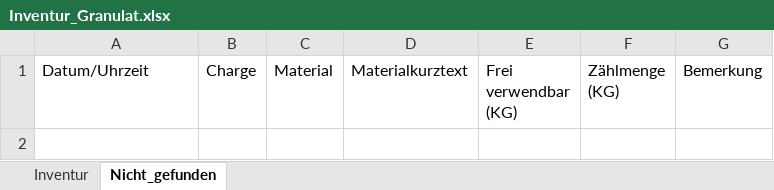
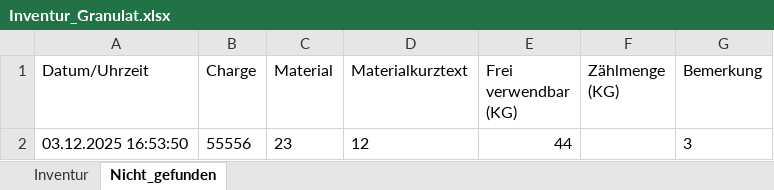
Before and after one commit to DievselMaestro/Inventur-Programm-F, an Excel workbook: data/Inventur_Granulat.xlsx, sheet Nicht_gefunden, drawn as a sheet; values as stored, in another font and other column widths than the file's, no borders; the diff names each change by its address in the sheet, - before the commit and + after, or states it on an @@ line.

```diff
--- a/data/Inventur_Granulat.xlsx (sheet Nicht_gefunden)
+++ b/data/Inventur_Granulat.xlsx (sheet Nicht_gefunden)
+row 2: 03.12.2025 16:53:50 | 55556 | 23 | 12 | 44 |  | 3
```
Also changed, not shown: sheet Inventur, data/Inventur_Rollen.xlsx, 9 other files.
